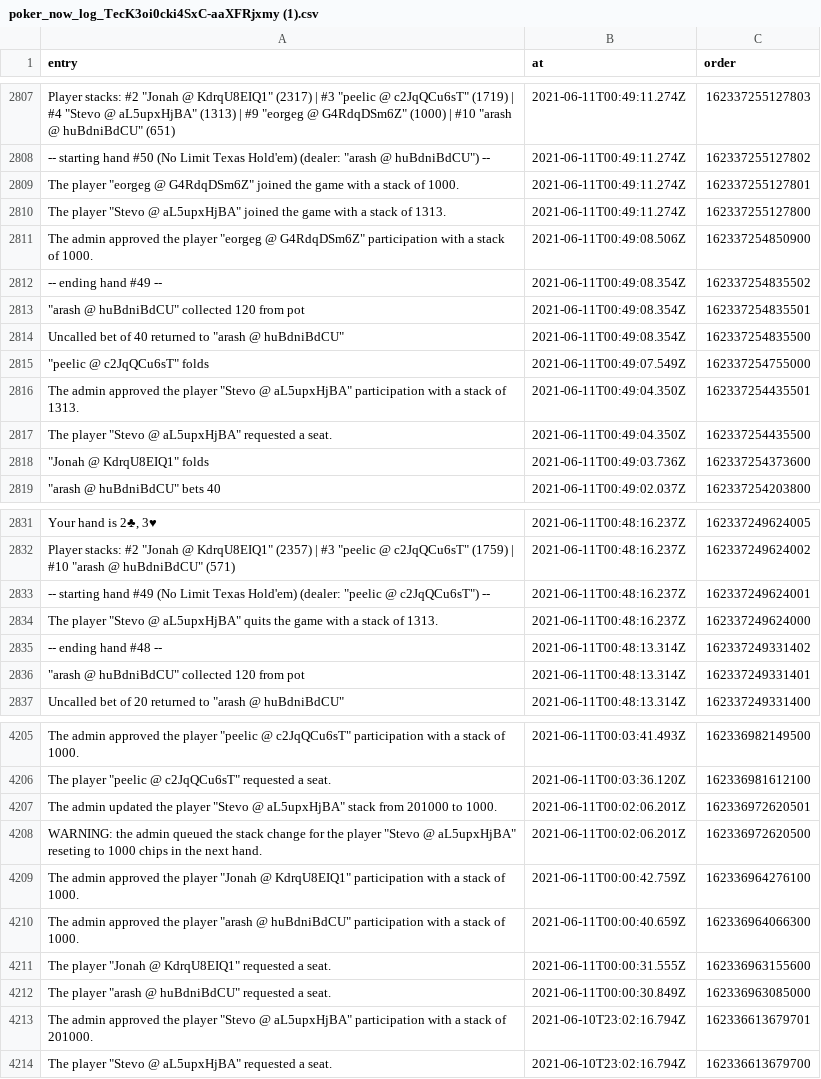
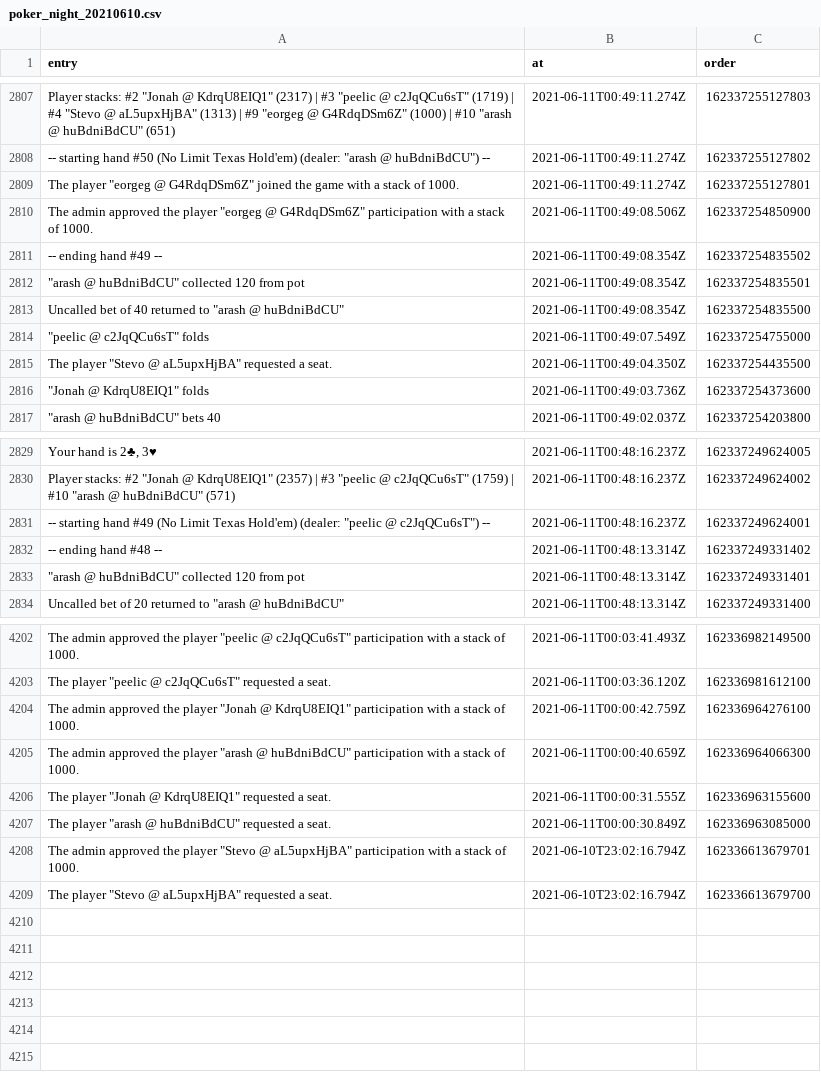
Before and after one commit to arashrai/poker-with-the-boys, a CSV file: poker_night_20210610.csv (was poker_now_log_TecK3oi0cki4SxC-aaXFRjxmy (1).csv), drawn as a sheet; only a part is shown, gaps mark what is left out.

```diff
--- a/poker_now_log_TecK3oi0cki4SxC-aaXFRjxmy (1).csv
+++ b/poker_night_20210610.csv
@@ -2809,3 +2809,2 @@ entry,at,order
 "The player ""eorgeg @ G4RdqDSm6Z"" joined the game with a stack of 1000.",2021-06-11T00:49:11.274Z,162337255127801
-"The player ""Stevo @ aL5upxHjBA"" joined the game with a stack of 1313.",2021-06-11T00:49:11.274Z,162337255127800
 "The admin approved the player ""eorgeg @ G4RdqDSm6Z"" participation with a stack of 1000.",2021-06-11T00:49:08.506Z,162337254850900
@@ -2815,3 +2814,2 @@ entry,at,order
 """peelic @ c2JqQCu6sT"" folds",2021-06-11T00:49:07.549Z,162337254755000
-"The admin approved the player ""Stevo @ aL5upxHjBA"" participation with a stack of 1313.",2021-06-11T00:49:04.350Z,162337254435501
 "The player ""Stevo @ aL5upxHjBA"" requested a seat.",2021-06-11T00:49:04.350Z,162337254435500
@@ -2833,3 +2831,2 @@ entry,at,order
 "-- starting hand #49  (No Limit Texas Hold'em) (dealer: ""peelic @ c2JqQCu6sT"") --",2021-06-11T00:48:16.237Z,162337249624001
-"The player ""Stevo @ aL5upxHjBA"" quits the game with a stack of 1313.",2021-06-11T00:48:16.237Z,162337249624000
 "-- ending hand #48 --",2021-06-11T00:48:13.314Z,162337249331402
@@ -4206,4 +4203,2 @@ entry,at,order
 "The player ""peelic @ c2JqQCu6sT"" requested a seat.",2021-06-11T00:03:36.120Z,162336981612100
-"The admin updated the player ""Stevo @ aL5upxHjBA"" stack from 201000 to 1000.",2021-06-11T00:02:06.201Z,162336972620501
-"WARNING: the admin queued the stack change for the player ""Stevo @ aL5upxHjBA"" reseting to 1000 chips in the next hand.",2021-06-11T00:02:06.201Z,162336972620500
 "The admin approved the player ""Jonah @ KdrqU8EIQ1"" participation with a stack of 1000.",2021-06-11T00:00:42.759Z,162336964276100
@@ -4212,3 +4207,3 @@ entry,at,order
 "The player ""arash @ huBdniBdCU"" requested a seat.",2021-06-11T00:00:30.849Z,162336963085000
-"The admin approved the player ""Stevo @ aL5upxHjBA"" participation with a stack of 201000.",2021-06-10T23:02:16.794Z,162336613679701
+"The admin approved the player ""Stevo @ aL5upxHjBA"" participation with a stack of 1000.",2021-06-10T23:02:16.794Z,162336613679701
 "The player ""Stevo @ aL5upxHjBA"" requested a seat.",2021-06-10T23:02:16.794Z,162336613679700
```
Also changed, not shown: 2 other files.
